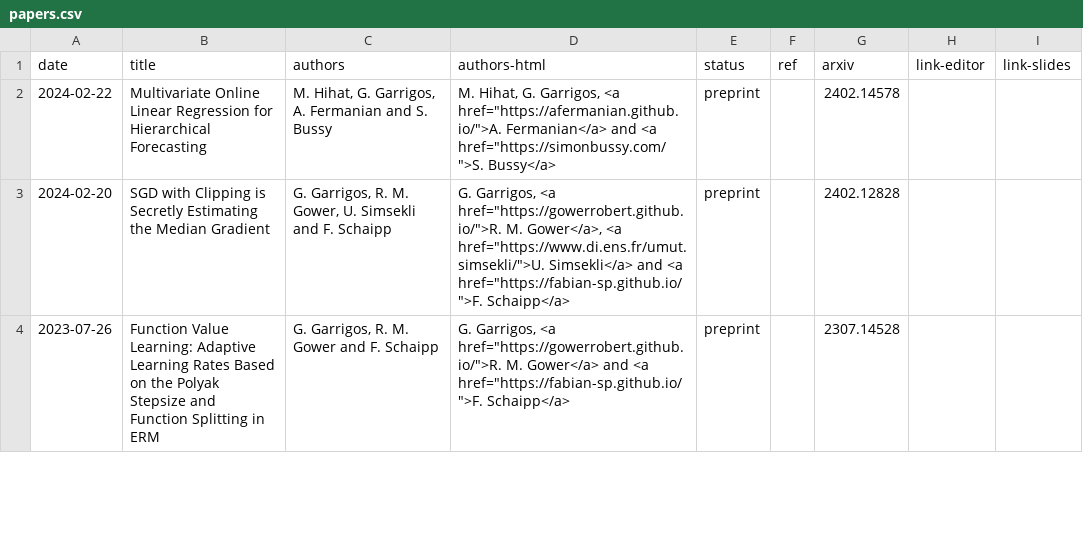
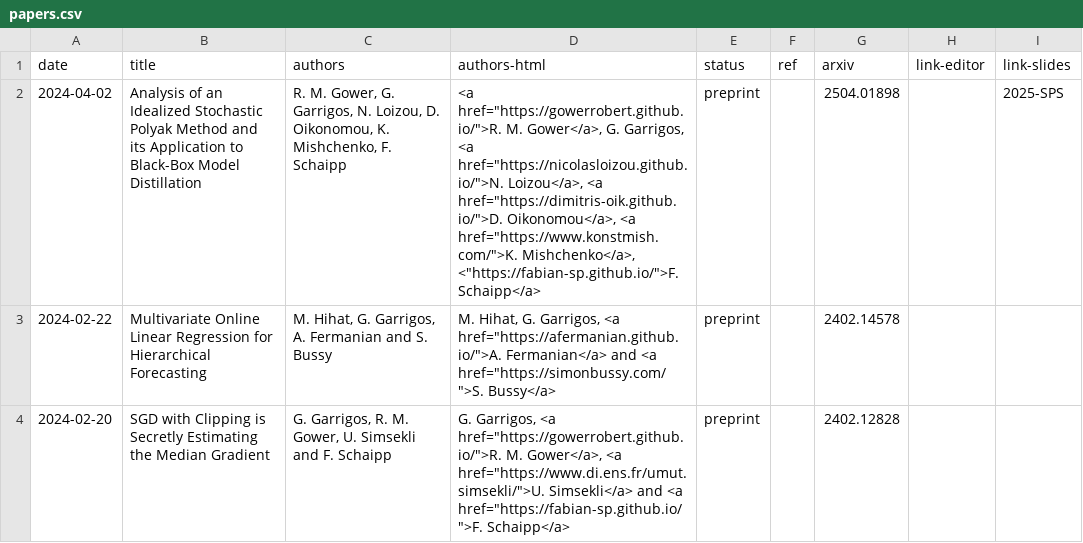
Before and after one commit to Guillaume-Garrigos/guillaume-garrigos.github.io, a CSV file: _data/papers.csv, drawn as a sheet; only a part is shown; the shorter side is filled out with more unchanged rows; the diff names each change by its address in the sheet, - before the commit and + after, or states it on an @@ line.

```diff
--- a/_data/papers.csv
+++ b/_data/papers.csv
+row 2: 2024-04-02 | Analysis of an Idealized Stochastic Polyak Method and its Application to Black-Box Model Distillation | R. M. Gower, G. Garrigos, N. Loizou, D. Oikonomou, K. Mishchenko, F. Schaipp | <a href="https://gowerrobert.github.io/">R. M. Gower</a>, G. Garrigos, <a href="https://nicolasloizou.github.io/">N. Loizou</a>, <a href="https://dimitris-oik.github.io/">D. Oikonomou</a>, <a href="https://www.konstmish.com/">K. Mishchenko</a>, <"https://fabian-sp.github.io/">F. Schaipp</a> | preprint |  | 2504.01898 |  | 2025-SPS
```
Also changed, not shown: 1 other file.
